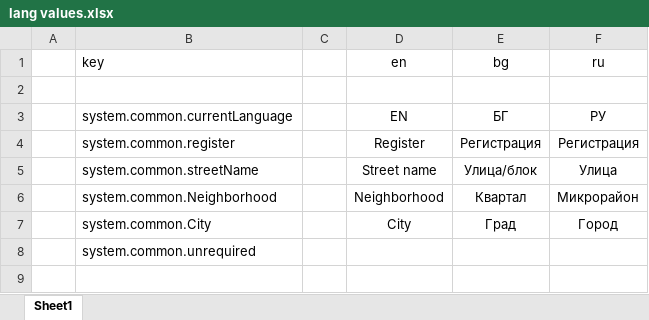
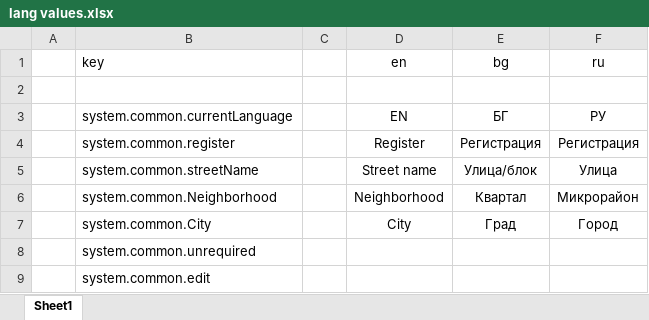
Before and after one commit to alekseytsekov/CarRepairReport, an Excel workbook: lang values.xlsx, sheet Sheet1, drawn as a sheet; values as stored, in another font and other column widths than the file's, no borders; the diff names each change by its address in the sheet, - before the commit and + after, or states it on an @@ line.

Commit message:
add,edit user details done

```diff
--- a/lang values.xlsx (sheet Sheet1)
+++ b/lang values.xlsx (sheet Sheet1)
+row 9:  | system.common.edit
```
Also changed, not shown: 33 other files.
